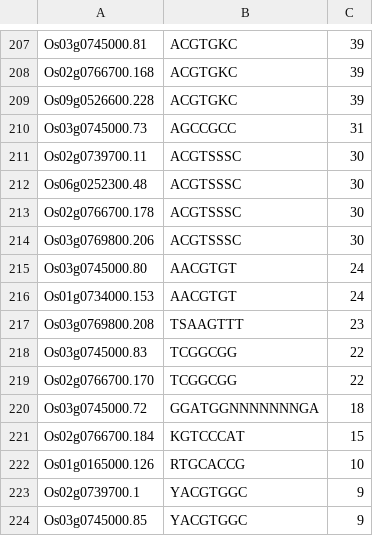
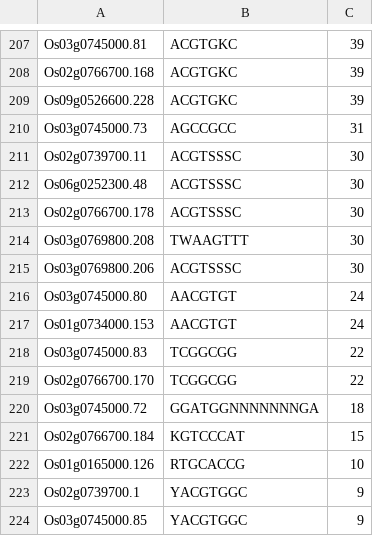
Before and after one commit to AnirudhKonduru/ROSE, a CSV file: Results/cis_matches_counts/down_sus.csv, drawn as a sheet; only a part is shown, gaps mark what is left out; removed rows and columns are numbered as before the commit, all else as after; the diff covers the shown part only; the diff names each change by its address in the sheet, - before the commit and + after, or states it on an @@ line.

```diff
--- a/Results/cis_matches_counts/down_sus.csv
+++ b/Results/cis_matches_counts/down_sus.csv
+row 214: Os03g0769800.208 | TWAAGTTT | 30
-row 217: Os03g0769800.208 | TSAAGTTT | 23
```
Also changed, not shown: 9 added rows and 9 removed rows elsewhere in this file, Results/cis_matches_counts/down_tol.csv, Results/cis_matches_counts/up_sus.csv, 18 other files.
